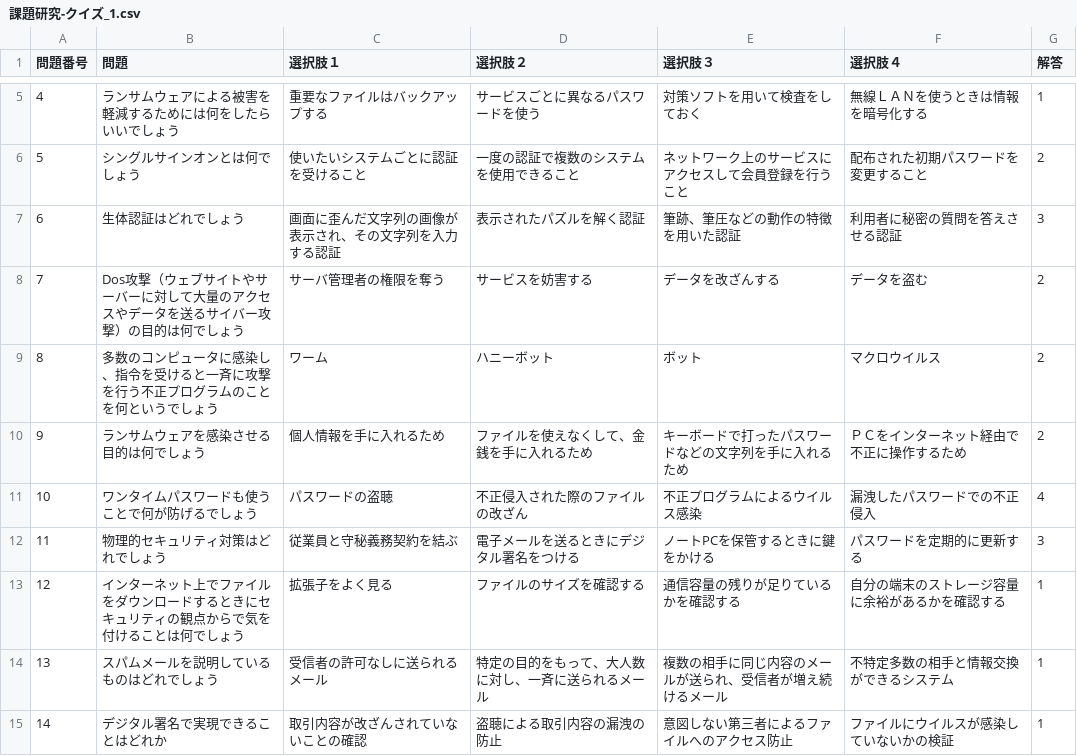
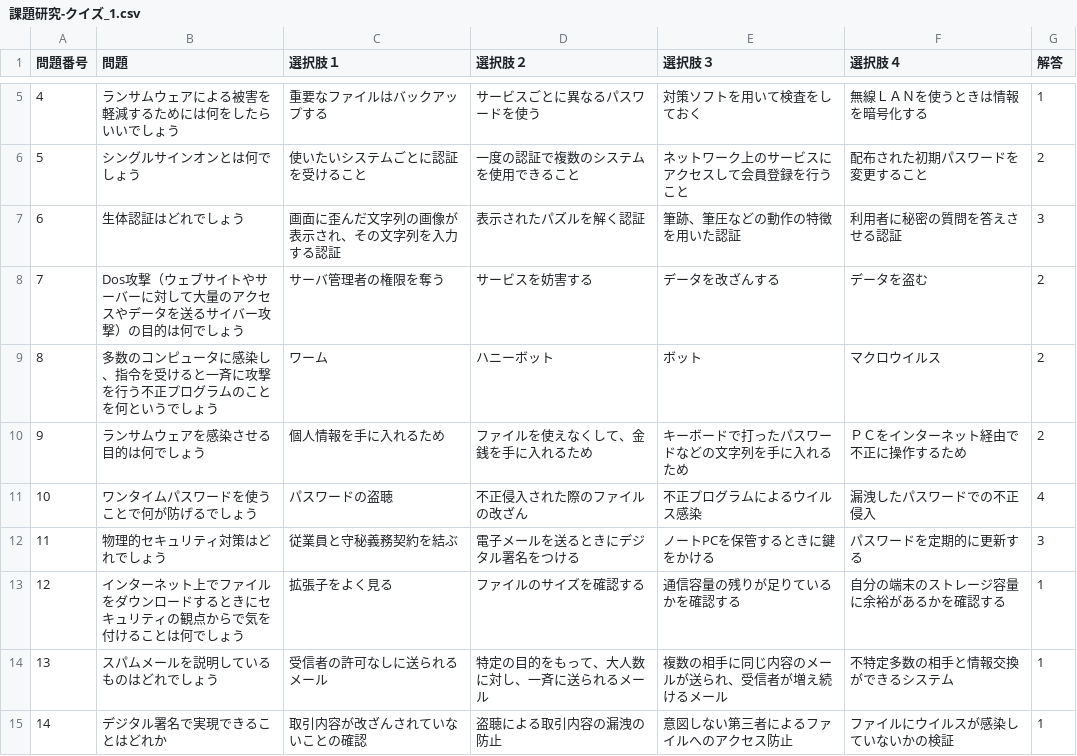
Before and after one commit to kuso-makusonn/ResearchTopics, a CSV file: Assets/Resources/CsvFiles/課題研究-クイズ_1.csv, drawn as a sheet; only a part is shown, gaps mark what is left out.

```diff
--- a/Assets/Resources/CsvFiles/課題研究-クイズ_1.csv
+++ b/Assets/Resources/CsvFiles/課題研究-クイズ_1.csv
@@ -10,3 +10,3 @@
 9,ランサムウェアを感染させる目的は何でしょう,個人情報を手に入れるため,ファイルを使えなくして、金銭を手に入れるため,キーボードで打ったパスワードなどの文字列を手に入れるため,ＰＣをインターネット経由で不正に操作するため,2
-10,ワンタイムパスワードも使うことで何が防げるでしょう,パスワードの盗聴,不正侵入された際のファイルの改ざん,不正プログラムによるウイルス感染,漏洩したパスワードでの不正侵入,4
+10,ワンタイムパスワードを使うことで何が防げるでしょう,パスワードの盗聴,不正侵入された際のファイルの改ざん,不正プログラムによるウイルス感染,漏洩したパスワードでの不正侵入,4
 11,物理的セキュリティ対策はどれでしょう,従業員と守秘義務契約を結ぶ,電子メールを送るときにデジタル署名をつける,ノートPCを保管するときに鍵をかける,パスワードを定期的に更新する,3
```
Also changed, not shown: 3 other files.
